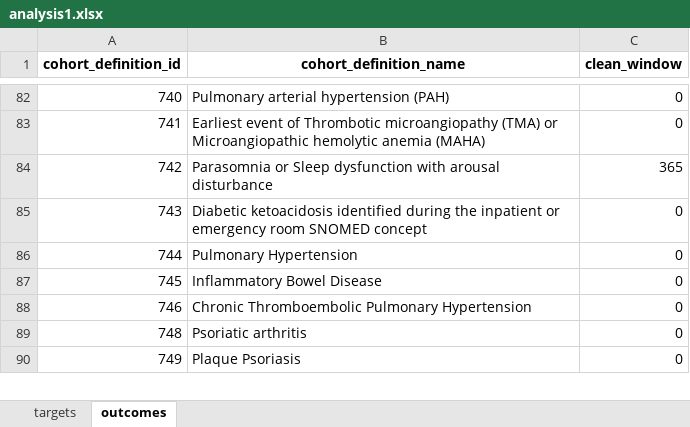
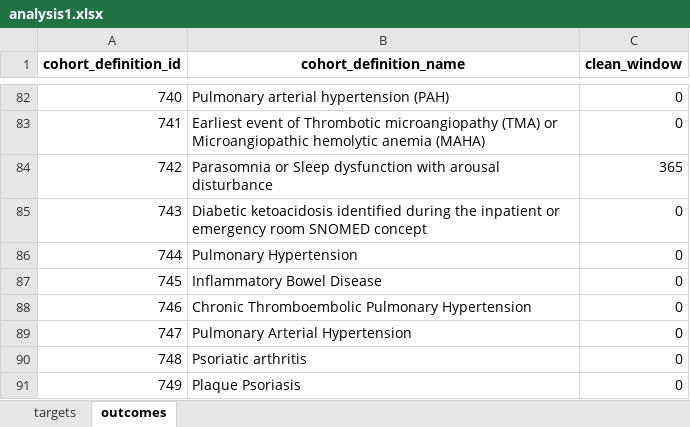
Before and after one commit to ohdsi-studies/HowOften, an Excel workbook: analysis_specifications/analysis1.xlsx, sheet outcomes, drawn as a sheet; only a part is shown, gaps mark what is left out; values as stored, in another font and other column widths than the file's, no borders; the diff names each change by its address in the sheet, - before the commit and + after, or states it on an @@ line.

```diff
--- a/analysis_specifications/analysis1.xlsx (sheet outcomes)
+++ b/analysis_specifications/analysis1.xlsx (sheet outcomes)
+row 89: 747 | Pulmonary Arterial Hypertension | 0
```
Also changed, not shown: analysis_specifications/analysis2_evan_1.xlsx, analysis_specifications/analysis2_evan_2.xlsx, 12 other files.
